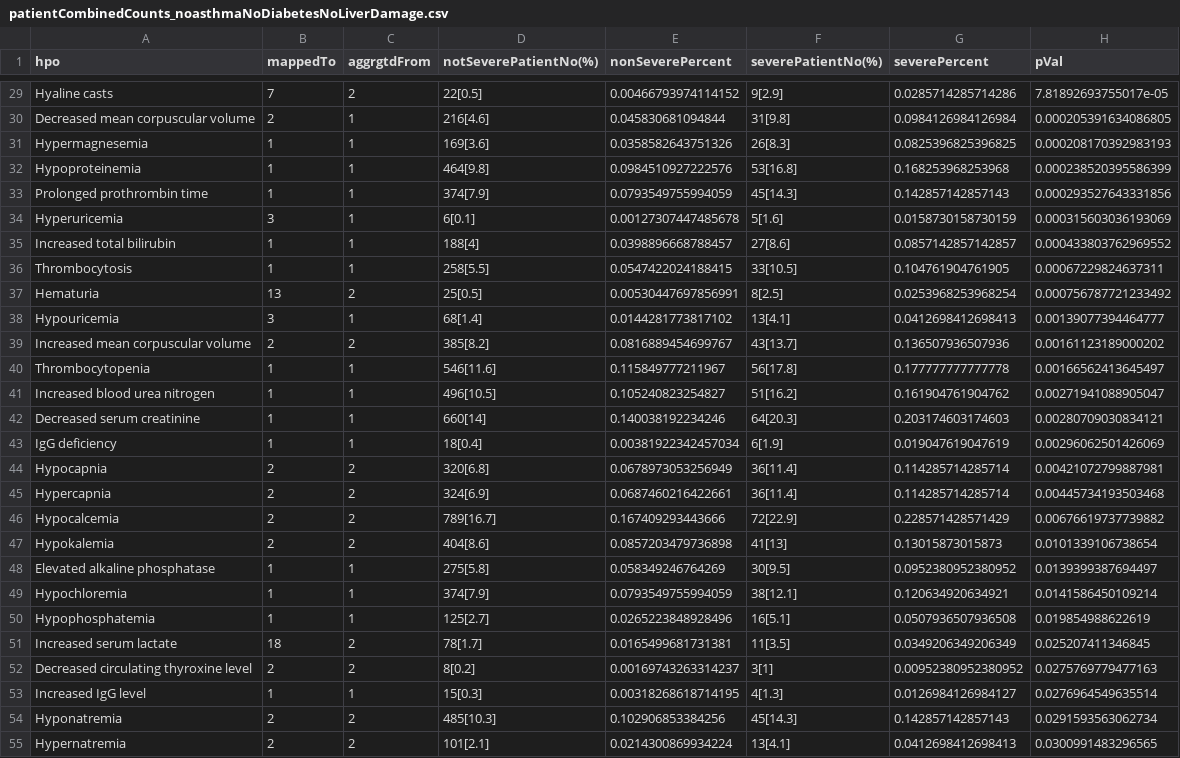
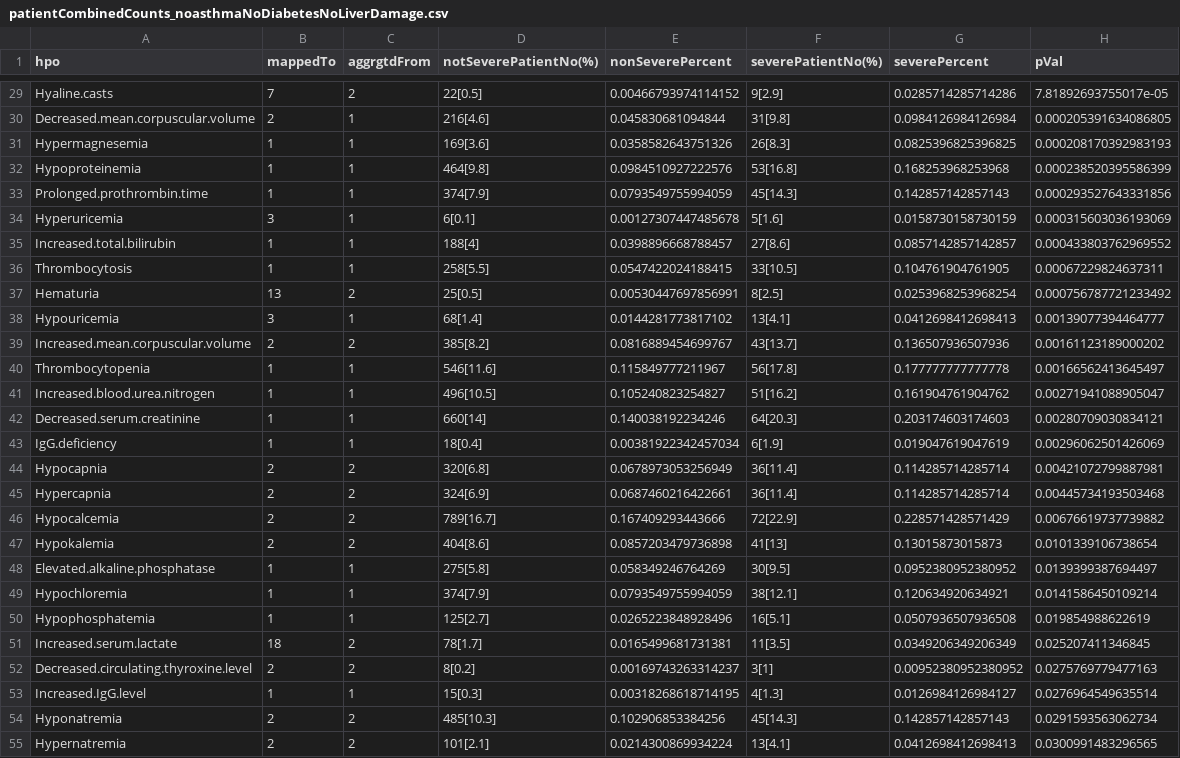
Before and after one commit to TheJacksonLaboratory/HUSHDataAnalysis, a CSV file: data/patientCombinedCounts_noasthmaNoDiabetesNoLiverDamage.csv, drawn as a sheet; only a part is shown, gaps mark what is left out; the diff covers the shown part only; the diff names each change by its address in the sheet, - before the commit and + after, or states it on an @@ line.

```diff
--- a/data/patientCombinedCounts_noasthmaNoDiabetesNoLiverDamage.csv
+++ b/data/patientCombinedCounts_noasthmaNoDiabetesNoLiverDamage.csv
-A29 (hpo): Hyaline casts
+A29 (hpo): Hyaline.casts
-A30 (hpo): Decreased mean corpuscular volume
+A30 (hpo): Decreased.mean.corpuscular.volume
-A33 (hpo): Prolonged prothrombin time
+A33 (hpo): Prolonged.prothrombin.time
-A35 (hpo): Increased total bilirubin
+A35 (hpo): Increased.total.bilirubin
-A39 (hpo): Increased mean corpuscular volume
+A39 (hpo): Increased.mean.corpuscular.volume
-A41 (hpo): Increased blood urea nitrogen
+A41 (hpo): Increased.blood.urea.nitrogen
-A42 (hpo): Decreased serum creatinine
+A42 (hpo): Decreased.serum.creatinine
-A43 (hpo): IgG deficiency
+A43 (hpo): IgG.deficiency
-A48 (hpo): Elevated alkaline phosphatase
+A48 (hpo): Elevated.alkaline.phosphatase
-A51 (hpo): Increased serum lactate
+A51 (hpo): Increased.serum.lactate
-A52 (hpo): Decreased circulating thyroxine level
+A52 (hpo): Decreased.circulating.thyroxine.level
-A53 (hpo): Increased IgG level
+A53 (hpo): Increased.IgG.level
```
Also changed, not shown: 41 edited cells elsewhere in this file, data/patientCombinedCounts_asthmaNodiabetesNoLiverDamage.csv, 3 other files.
